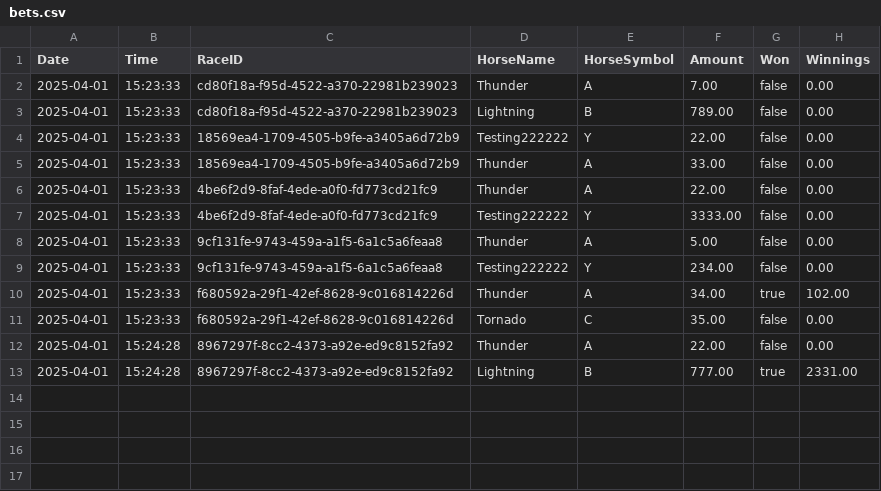
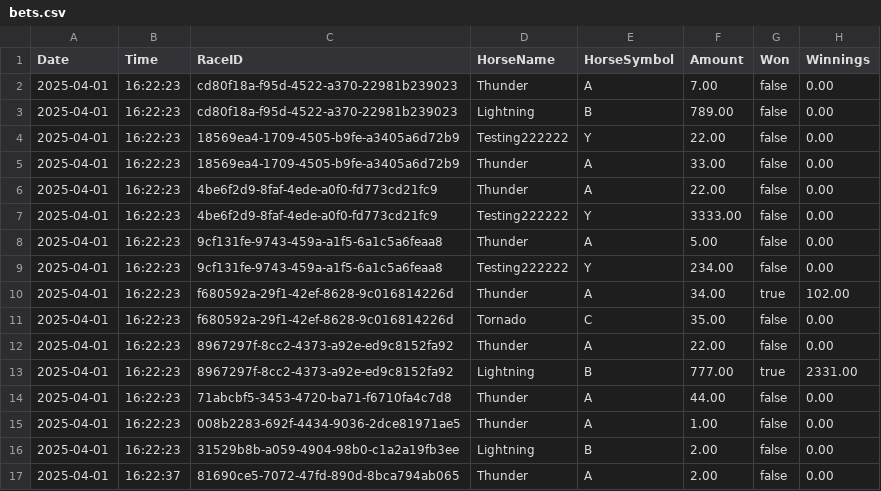
Before and after one commit to Bernard-LTW/HorseRaceSimulator, a CSV file: part2/src/data/bets/bets.csv, drawn as a sheet.

Commit message:
Enhance race functionality by implementing horse confidence adjustments based on race performance. Update track records to include best horse and best time. Refactor CSV file handling for tracks and horses to accommodate new attributes. Improve UI components for displaying race summaries and statistics, including confidence changes for horses. Streamline betting transaction records and enhance data structure for better performance tracking.

```diff
--- a/part2/src/data/bets/bets.csv
+++ b/part2/src/data/bets/bets.csv
@@ -1,13 +1,17 @@
 Date,Time,RaceID,HorseName,HorseSymbol,Amount,Won,Winnings
-2025-04-01,15:23:33,cd80f18a-f95d-4522-a370-22981b239023,Thunder,A,7.00,false,0.00
-2025-04-01,15:23:33,cd80f18a-f95d-4522-a370-22981b239023,Lightning,B,789.00,false,0.00
-2025-04-01,15:23:33,18569ea4-1709-4505-b9fe-a3405a6d72b9,Testing222222,Y,22.00,false,0.00
-2025-04-01,15:23:33,18569ea4-1709-4505-b9fe-a3405a6d72b9,Thunder,A,33.00,false,0.00
-2025-04-01,15:23:33,4be6f2d9-8faf-4ede-a0f0-fd773cd21fc9,Thunder,A,22.00,false,0.00
-2025-04-01,15:23:33,4be6f2d9-8faf-4ede-a0f0-fd773cd21fc9,Testing222222,Y,3333.00,false,0.00
-2025-04-01,15:23:33,9cf131fe-9743-459a-a1f5-6a1c5a6feaa8,Thunder,A,5.00,false,0.00
-2025-04-01,15:23:33,9cf131fe-9743-459a-a1f5-6a1c5a6feaa8,Testing222222,Y,234.00,false,0.00
-2025-04-01,15:23:33,f680592a-29f1-42ef-8628-9c016814226d,Thunder,A,34.00,true,102.00
-2025-04-01,15:23:33,f680592a-29f1-42ef-8628-9c016814226d,Tornado,C,35.00,false,0.00
-2025-04-01,15:24:28,8967297f-8cc2-4373-a92e-ed9c8152fa92,Thunder,A,22.00,false,0.00
-2025-04-01,15:24:28,8967297f-8cc2-4373-a92e-ed9c8152fa92,Lightning,B,777.00,true,2331.00
+2025-04-01,16:22:23,cd80f18a-f95d-4522-a370-22981b239023,Thunder,A,7.00,false,0.00
+2025-04-01,16:22:23,cd80f18a-f95d-4522-a370-22981b239023,Lightning,B,789.00,false,0.00
+2025-04-01,16:22:23,18569ea4-1709-4505-b9fe-a3405a6d72b9,Testing222222,Y,22.00,false,0.00
+2025-04-01,16:22:23,18569ea4-1709-4505-b9fe-a3405a6d72b9,Thunder,A,33.00,false,0.00
+2025-04-01,16:22:23,4be6f2d9-8faf-4ede-a0f0-fd773cd21fc9,Thunder,A,22.00,false,0.00
+2025-04-01,16:22:23,4be6f2d9-8faf-4ede-a0f0-fd773cd21fc9,Testing222222,Y,3333.00,false,0.00
+2025-04-01,16:22:23,9cf131fe-9743-459a-a1f5-6a1c5a6feaa8,Thunder,A,5.00,false,0.00
+2025-04-01,16:22:23,9cf131fe-9743-459a-a1f5-6a1c5a6feaa8,Testing222222,Y,234.00,false,0.00
+2025-04-01,16:22:23,f680592a-29f1-42ef-8628-9c016814226d,Thunder,A,34.00,true,102.00
+2025-04-01,16:22:23,f680592a-29f1-42ef-8628-9c016814226d,Tornado,C,35.00,false,0.00
+2025-04-01,16:22:23,8967297f-8cc2-4373-a92e-ed9c8152fa92,Thunder,A,22.00,false,0.00
+2025-04-01,16:22:23,8967297f-8cc2-4373-a92e-ed9c8152fa92,Lightning,B,777.00,true,2331.00
+2025-04-01,16:22:23,71abcbf5-3453-4720-ba71-f6710fa4c7d8,Thunder,A,44.00,false,0.00
+2025-04-01,16:22:23,008b2283-692f-4434-9036-2dce81971ae5,Thunder,A,1.00,false,0.00
+2025-04-01,16:22:23,31529b8b-a059-4904-98b0-c1a2a19fb3ee,Lightning,B,2.00,false,0.00
+2025-04-01,16:22:37,81690ce5-7072-47fd-890d-8bca794ab065,Thunder,A,2.00,false,0.00
```
Also changed, not shown: part2/src/data/bets/transaction.csv, part2/src/data/horses/horses.csv, 10 other files.
